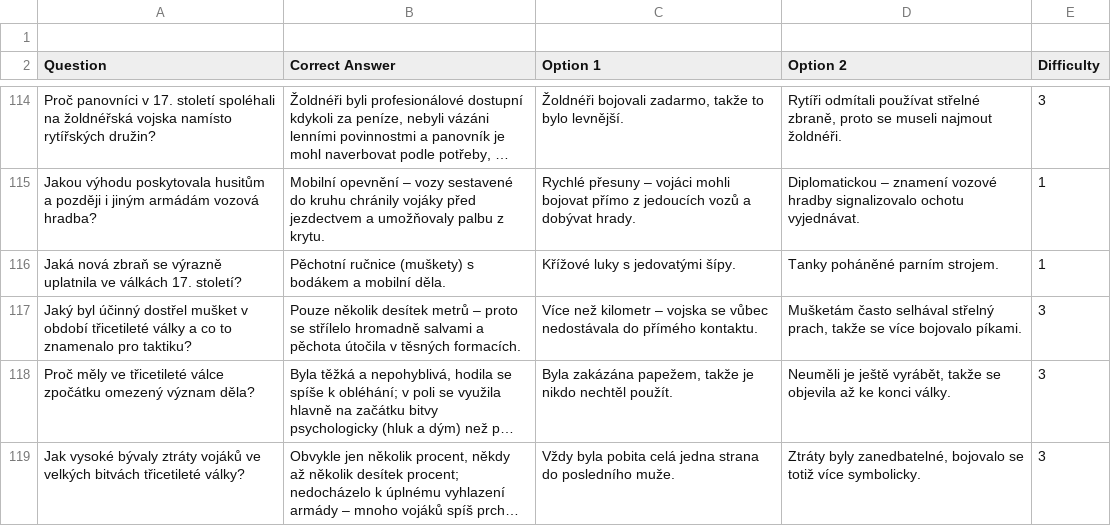
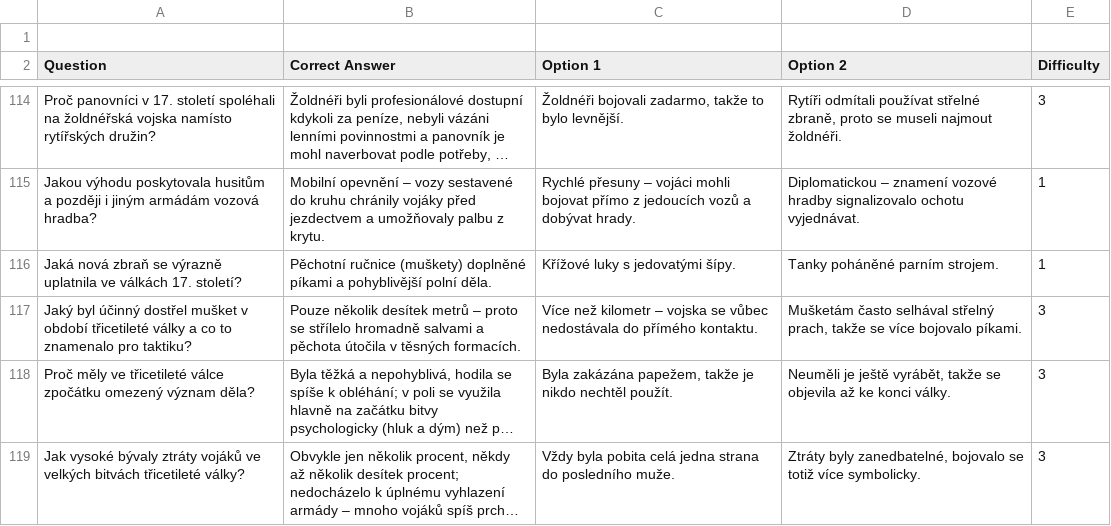
Before and after one commit to etCharion/opakovacky, a TSV file: data/Data pro opakovaci karticky, dejepis, 8-15, gpt.tsv, drawn as a sheet; only a part is shown, gaps mark what is left out; long unchanged cells end in …; the diff covers the shown part only; the diff names each change by its address in the sheet, - before the commit and + after, or states it on an @@ line.

```diff
--- a/data/Data pro opakovaci karticky, dejepis, 8-15, gpt.tsv
+++ b/data/Data pro opakovaci karticky, dejepis, 8-15, gpt.tsv
-B116 (Correct Answer): …ručnice (muškety) s bodákem a mobilní děla.
+B116 (Correct Answer): …ručnice (muškety) doplněné píkami a pohyblivější polní děla.
```
Also changed, not shown: 6 edited cells elsewhere in this file, data/Data pro opakovaci karticky, dejepis, 1-7, gpt.tsv, data/vsehochut.tsv.
